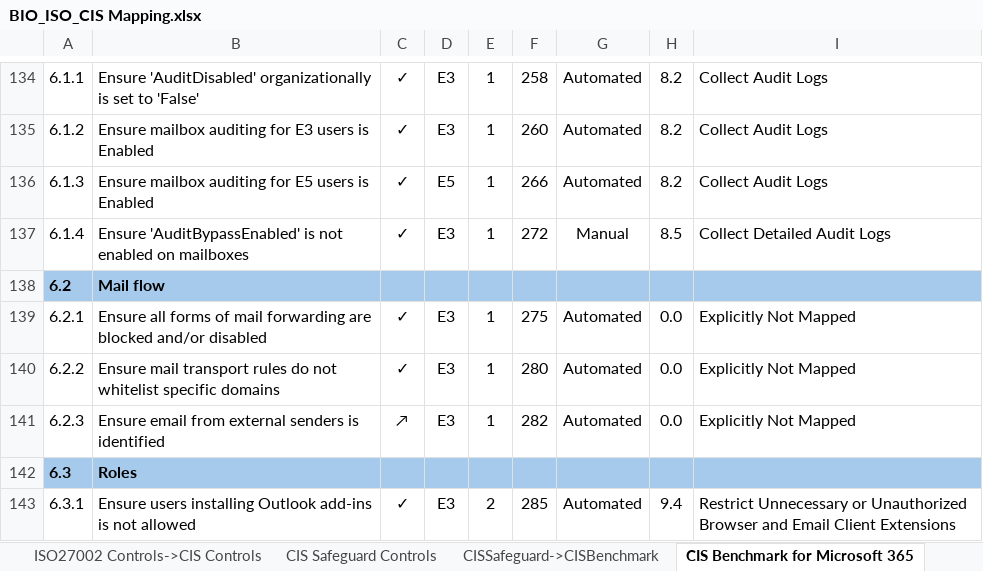
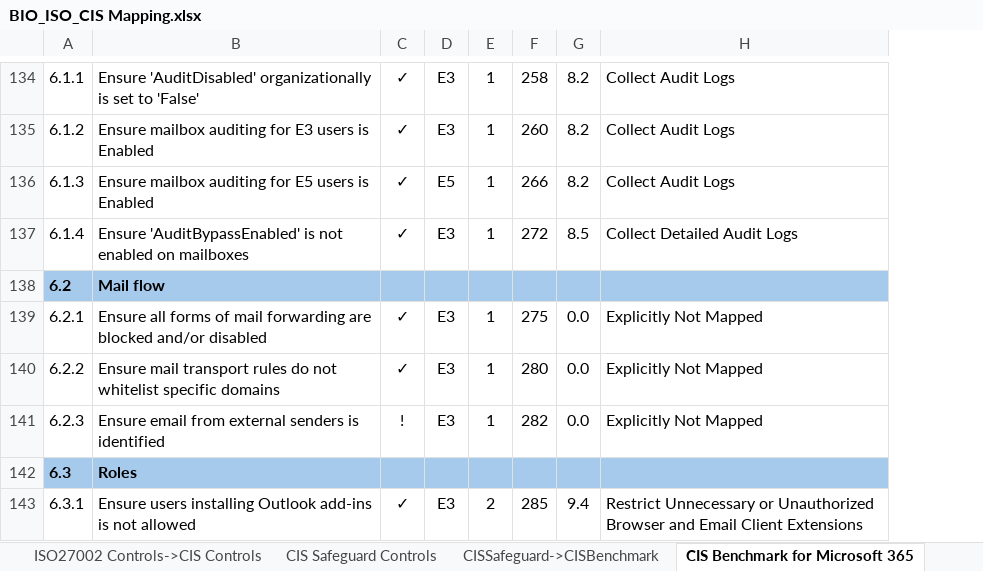
Before and after one commit to microsoft/Bio-Compliancy, an Excel workbook: BIO_ISO_CIS Mapping.xlsx, sheet CIS Benchmark for Microsoft 365, drawn as a sheet; only a part is shown, gaps mark what is left out; values as stored, in another font and other column widths than the file's, no borders; charts and pictures and conditional formats not drawn; the diff covers the shown part only; the diff names each change by its address in the sheet, - before the commit and + after, or states it on an @@ line.

```diff
--- a/BIO_ISO_CIS Mapping.xlsx (sheet CIS Benchmark for Microsoft 365)
+++ b/BIO_ISO_CIS Mapping.xlsx (sheet CIS Benchmark for Microsoft 365)
-column G, rows 134-143: Automated | Automated | Automated | Manual |  | Automated | Automated | Automated |  | Automated
-C141: ↗
+C141: !
```
Also changed, not shown: 10 edited cells and merged cells elsewhere in this sheet, sheet CIS Safeguard Controls, sheet CISSafeguard->CISBenchmark, sheet ISO27002 Controls, sheet BIO->ISO27002, sheet ISO27002 Controls->CIS Controls, formulas that keep their value, charts or pictures.
